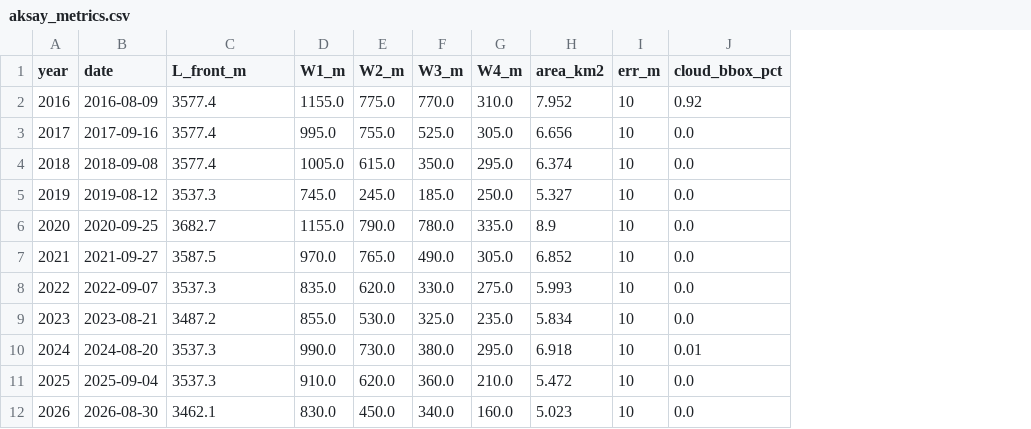
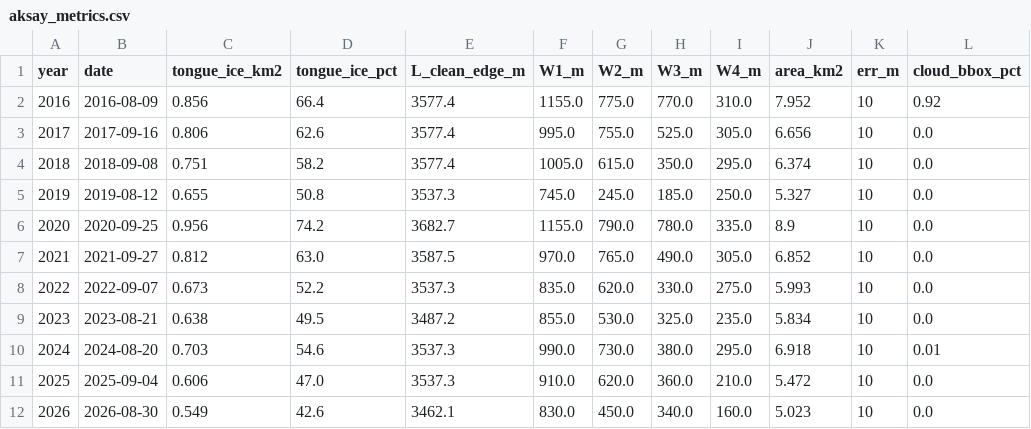
Before and after one commit to bachevskyvlad/kharg-dashboard, a CSV file: aksay/out/aksay_metrics.csv, drawn as a sheet; only a part is shown; addresses are those after the commit; the diff names each change by its address in the sheet, - before the commit and + after, or states it on an @@ line.

```diff
--- a/aksay/out/aksay_metrics.csv
+++ b/aksay/out/aksay_metrics.csv
+column C (tongue_ice_km2), rows 2-12: 0.856 | 0.806 | 0.751 | 0.655 | 0.956 | 0.812 | 0.673 | 0.638 | 0.703 | 0.606 | 0.549
+column D (tongue_ice_pct), rows 2-12: 66.4 | 62.6 | 58.2 | 50.8 | 74.2 | 63.0 | 52.2 | 49.5 | 54.6 | 47.0 | 42.6
-E1: L_front_m
+E1: L_clean_edge_m
```
Also changed, not shown: 17 other files.
